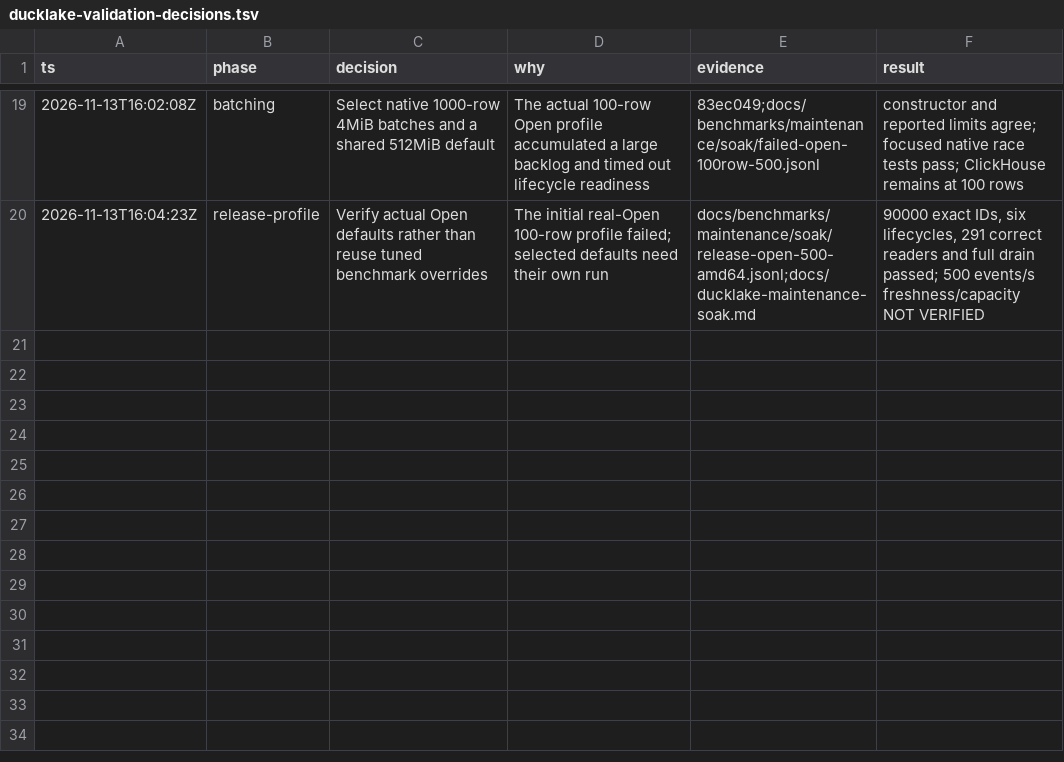
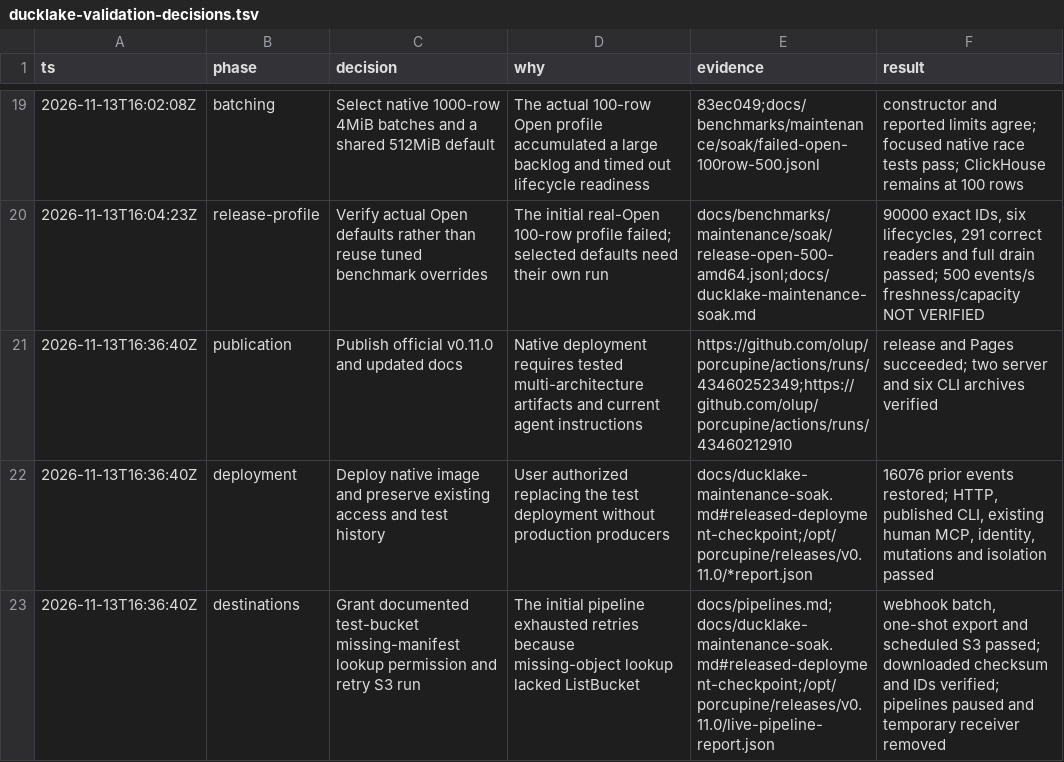
Before and after one commit to olup/porcupine, a TSV file: docs/benchmarks/ducklake-validation-decisions.tsv, drawn as a sheet; only a part is shown, gaps mark what is left out; the diff names each change by its address in the sheet, - before the commit and + after, or states it on an @@ line.

Commit message:
Record v0.11.0 release and live deployment verification

```diff
--- a/docs/benchmarks/ducklake-validation-decisions.tsv
+++ b/docs/benchmarks/ducklake-validation-decisions.tsv
+row 21: 2026-11-13T16:36:40Z | publication | Publish official v0.11.0 and updated docs | Native deployment requires tested multi-architecture artifacts and current agent instructions | https://github.com/olup/porcupine/actions/runs/43460252349;https://github.com/olup/porcupine/actions/runs/43460212910 | release and Pages succeeded; two server and six CLI archives verified
+row 22: 2026-11-13T16:36:40Z | deployment | Deploy native image and preserve existing access and test history | User authorized replacing the test deployment without production producers | docs/ducklake-maintenance-soak.md#released-deployment-checkpoint;/opt/porcupine/releases/v0.11.0/*report.json | 16076 prior events restored; HTTP, published CLI, existing human MCP, identity, mutations and isolation passed
+row 23: 2026-11-13T16:36:40Z | destinations | Grant documented test-bucket missing-manifest lookup permission and retry S3 run | The initial pipeline exhausted retries because missing-object lookup lacked ListBucket | docs/pipelines.md;docs/ducklake-maintenance-soak.md#released-deployment-checkpoint;/opt/porcupine/releases/v0.11.0/live-pipeline-report.json | webhook batch, one-shot export and scheduled S3 passed; downloaded checksum and IDs verified; pipelines paused and temporary receiver removed
```
Also changed, not shown: 2 other files.
